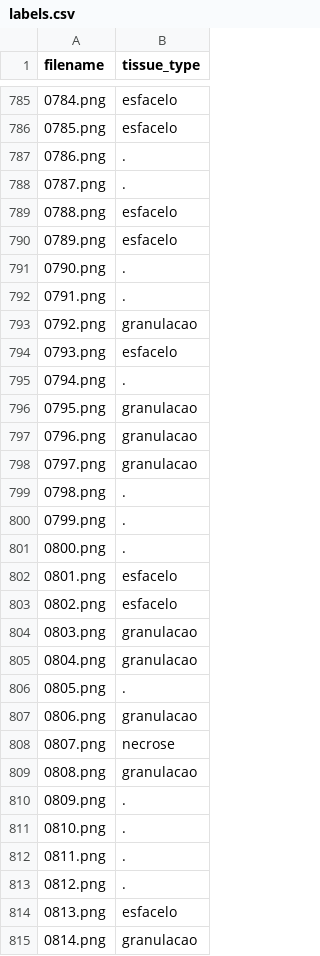
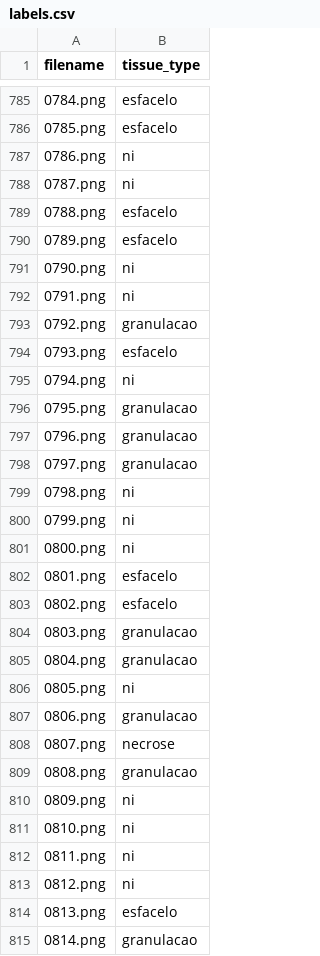
Before and after one commit to datasci4citizens/server-wounds, a CSV file: identification_model/labels.csv, drawn as a sheet; only a part is shown, gaps mark what is left out; the diff covers the shown part only.

```diff
--- a/identification_model/labels.csv
+++ b/identification_model/labels.csv
@@ -786,11 +786,11 @@ filename,tissue_type
 0785.png,esfacelo
-0786.png,.
-0787.png,.
+0786.png,ni
+0787.png,ni
 0788.png,esfacelo
 0789.png,esfacelo
-0790.png,.
-0791.png,.
+0790.png,ni
+0791.png,ni
 0792.png,granulacao
 0793.png,esfacelo
-0794.png,.
+0794.png,ni
 0795.png,granulacao
@@ -798,5 +798,5 @@ filename,tissue_type
 0797.png,granulacao
-0798.png,.
-0799.png,.
-0800.png,.
+0798.png,ni
+0799.png,ni
+0800.png,ni
 0801.png,esfacelo
@@ -805,3 +805,3 @@ filename,tissue_type
 0804.png,granulacao
-0805.png,.
+0805.png,ni
 0806.png,granulacao
@@ -809,6 +809,6 @@ filename,tissue_type
 0808.png,granulacao
-0809.png,.
-0810.png,.
-0811.png,.
-0812.png,.
+0809.png,ni
+0810.png,ni
+0811.png,ni
+0812.png,ni
 0813.png,esfacelo
```
Also changed, not shown: 158 edited cells elsewhere in this file, 7 other files.
